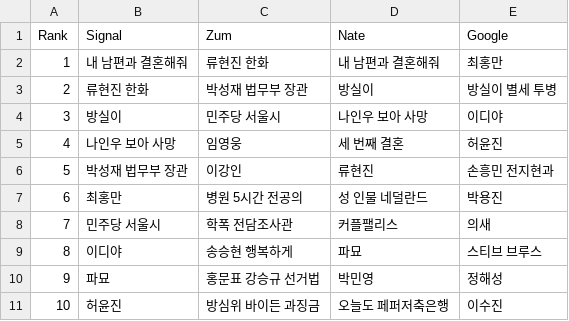
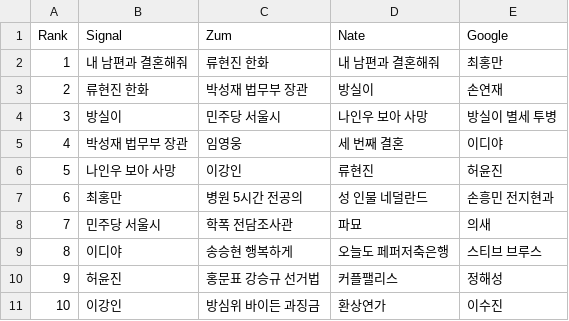
Before and after one commit to TrackerIssues/0301_TeleCollectData, a CSV file: dfMsg.csv, drawn as a sheet; removed rows and columns are numbered as before the commit, all else as after; the diff names each change by its address in the sheet, - before the commit and + after, or states it on an @@ line.

```diff
--- a/dfMsg.csv
+++ b/dfMsg.csv
-E3 (Google): 방실이 별세 투병
+E3 (Google): 손연재
-E4 (Google): 이디야
+E4 (Google): 방실이 별세 투병
+row 5: 4 | 박성재 법무부 장관 | 임영웅 | 세 번째 결혼 | 이디야
@@ column A (Rank) renumbered between rows 6 and 10 @@
-C6 (Zum): 임영웅
+C6 (Zum): 이강인
-D6 (Nate): 세 번째 결혼
+D6 (Nate): 류현진
-row 6: 5 | 박성재 법무부 장관 | 이강인 | 류현진 | 손흥민 전지현과
-E7 (Google): 박용진
+E7 (Google): 손흥민 전지현과
-D8 (Nate): 커플팰리스
+D8 (Nate): 파묘
-D9 (Nate): 파묘
+D9 (Nate): 오늘도 페퍼저축은행
-row 10: 9 | 파묘 | 홍문표 강승규 선거법 | 박민영 | 정해성
-C10 (Zum): 방심위 바이든 과징금
+C10 (Zum): 홍문표 강승규 선거법
-D10 (Nate): 오늘도 페퍼저축은행
+D10 (Nate): 커플팰리스
-E10 (Google): 이수진
+E10 (Google): 정해성
+row 11: 10 | 이강인 | 방심위 바이든 과징금 | 환상연가 | 이수진
```
Also changed, not shown: dfKeyWord.csv.
